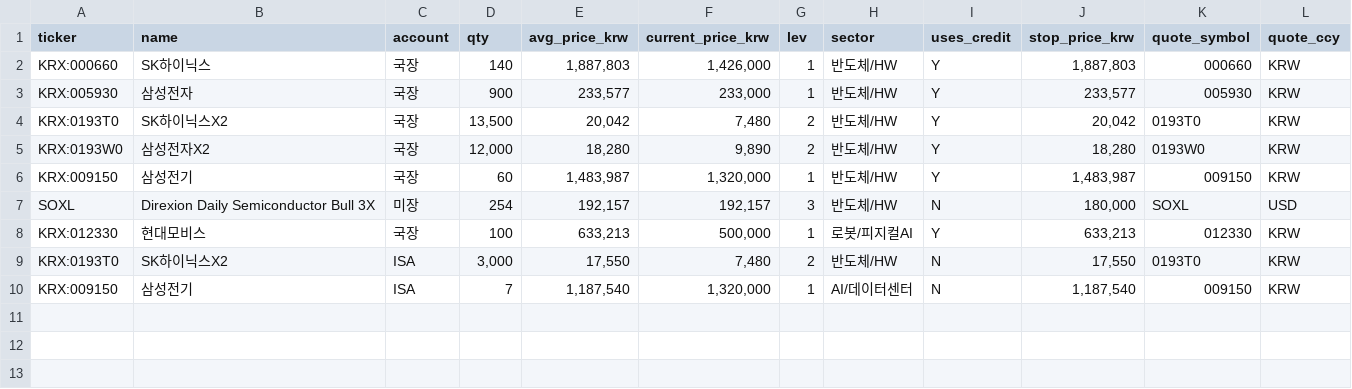
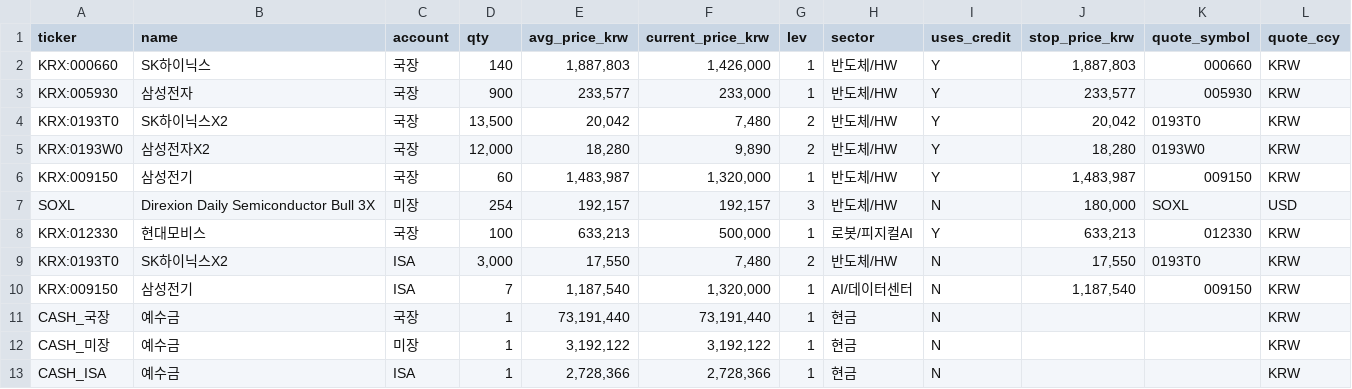
Before and after one commit to andynet2014-sudo/Github-Repository-1, a CSV file: mtm-dashboard/data/positions.csv, drawn as a sheet; the diff names each change by its address in the sheet, - before the commit and + after, or states it on an @@ line.

```diff
--- a/mtm-dashboard/data/positions.csv
+++ b/mtm-dashboard/data/positions.csv
+row 11: CASH_국장 | 예수금 | 국장 | 1 | 73,191,440 | 73,191,440 | 1 | 현금 | N |  |  | KRW
+row 12: CASH_미장 | 예수금 | 미장 | 1 | 3,192,122 | 3,192,122 | 1 | 현금 | N |  |  | KRW
+row 13: CASH_ISA | 예수금 | ISA | 1 | 2,728,366 | 2,728,366 | 1 | 현금 | N |  |  | KRW
```
Also changed, not shown: mtm-dashboard/data/daily.csv, mtm-dashboard/data/prices.csv, 3 other files.
